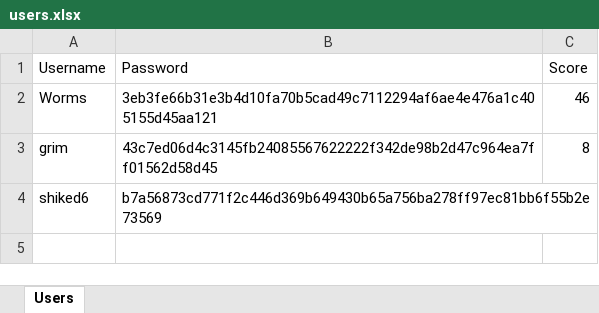
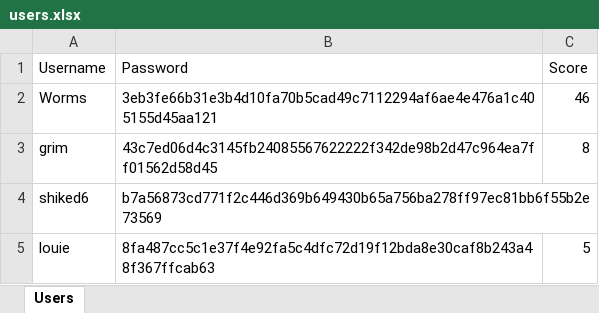
Before and after one commit to gb8462/ITCS103_Finals, an Excel workbook: users.xlsx, sheet Users, drawn as a sheet; values as stored, in another font and other column widths than the file's, no borders; the diff names each change by its address in the sheet, - before the commit and + after, or states it on an @@ line.

```diff
--- a/users.xlsx (sheet Users)
+++ b/users.xlsx (sheet Users)
+row 5: louie | 8fa487cc5c1e37f4e92fa5c4dfc72d19f12bda8e30caf8b243a48f367ffcab63 | 5
```
Also changed, not shown: 1 other file.
